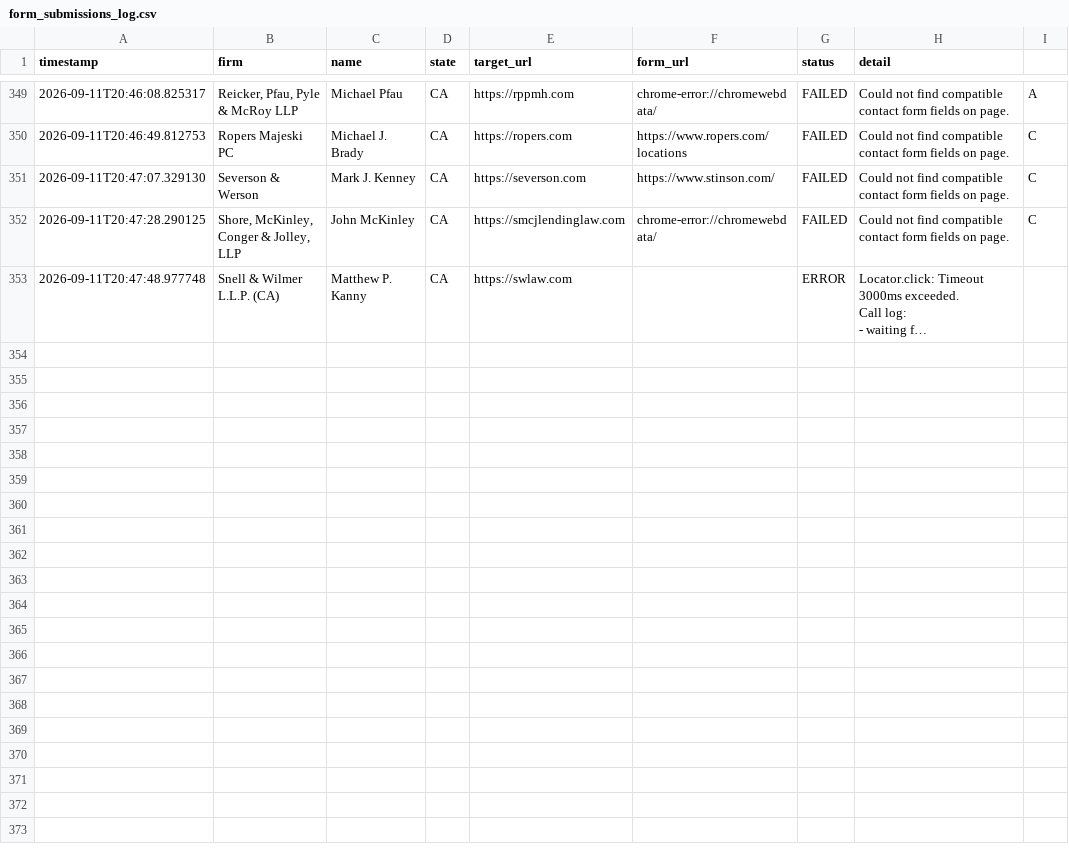
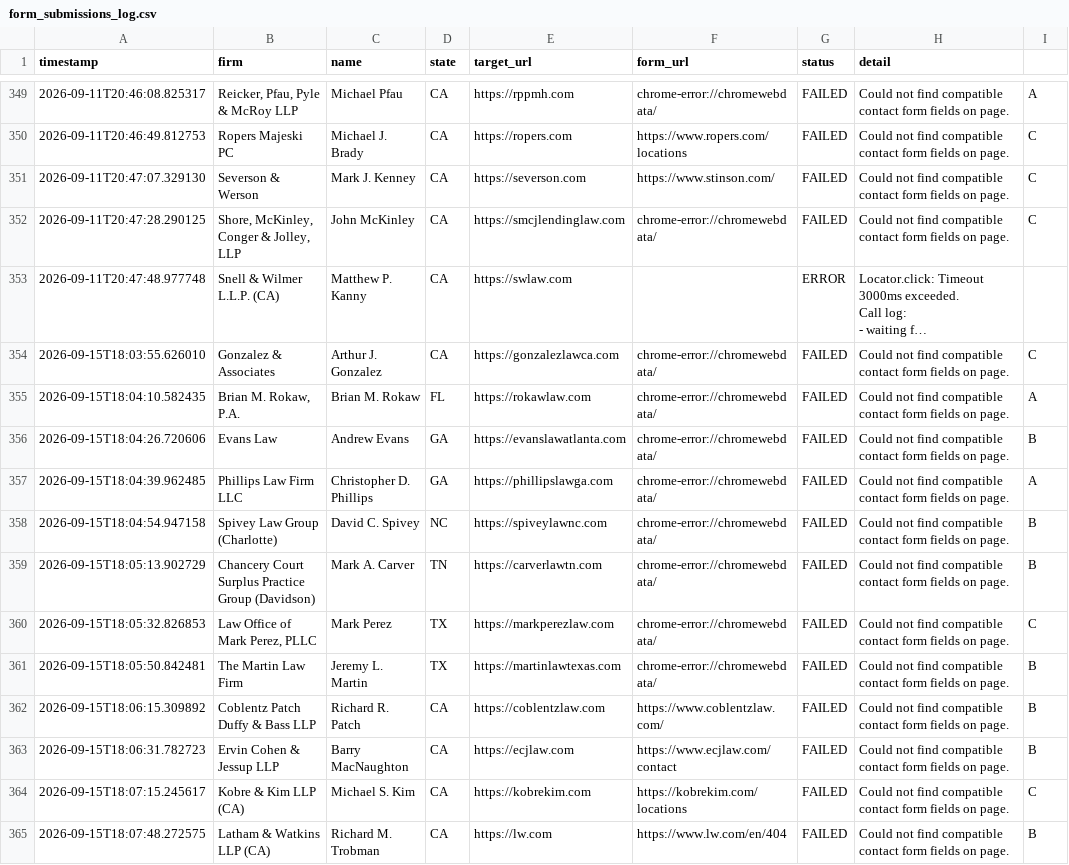
Before and after one commit to daveestaaqui/revenue-engine, a CSV file: outreach/form_submissions_log.csv, drawn as a sheet; only a part is shown, gaps mark what is left out; long unchanged cells end in …; the diff names each change by its address in the sheet, - before the commit and + after, or states it on an @@ line.

Commit message:
chore(outreach): recorded daily law firm outreach dispatches and drafts [skip ci]

```diff
--- a/outreach/form_submissions_log.csv
+++ b/outreach/form_submissions_log.csv
+row 354: 2026-09-15T18:03:55.626010 | Gonzalez & Associates | Arthur J. Gonzalez | CA | https://gonzalezlawca.com | chrome-error://chromewebdata/ | FAILED | Could not find compatible contact form fields on page. | C
+row 355: 2026-09-15T18:04:10.582435 | Brian M. Rokaw, P.A. | Brian M. Rokaw | FL | https://rokawlaw.com | chrome-error://chromewebdata/ | FAILED | Could not find compatible contact form fields on page. | A
+row 356: 2026-09-15T18:04:26.720606 | Evans Law | Andrew Evans | GA | https://evanslawatlanta.com | chrome-error://chromewebdata/ | FAILED | Could not find compatible contact form fields on page. | B
+row 357: 2026-09-15T18:04:39.962485 | Phillips Law Firm LLC | Christopher D. Phillips | GA | https://phillipslawga.com | chrome-error://chromewebdata/ | FAILED | Could not find compatible contact form fields on page. | A
+row 358: 2026-09-15T18:04:54.947158 | Spivey Law Group (Charlotte) | David C. Spivey | NC | https://spiveylawnc.com | chrome-error://chromewebdata/ | FAILED | Could not find compatible contact form fields on page. | B
+row 359: 2026-09-15T18:05:13.902729 | Chancery Court Surplus Practice Group (Davidson) | Mark A. Carver | TN | https://carverlawtn.com | chrome-error://chromewebdata/ | FAILED | Could not find compatible contact form fields on page. | B
+row 360: 2026-09-15T18:05:32.826853 | Law Office of Mark Perez, PLLC | Mark Perez | TX | https://markperezlaw.com | chrome-error://chromewebdata/ | FAILED | Could not find compatible contact form fields on page. | C
+row 361: 2026-09-15T18:05:50.842481 | The Martin Law Firm | Jeremy L. Martin | TX | https://martinlawtexas.com | chrome-error://chromewebdata/ | FAILED | Could not find compatible contact form fields on page. | B
+row 362: 2026-09-15T18:06:15.309892 | Coblentz Patch Duffy & Bass LLP | Richard R. Patch | CA | https://coblentzlaw.com | https://www.coblentzlaw.com/ | FAILED | Could not find compatible contact form fields on page. | B
+row 363: 2026-09-15T18:06:31.782723 | Ervin Cohen & Jessup LLP | Barry MacNaughton | CA | https://ecjlaw.com | https://www.ecjlaw.com/contact | FAILED | Could not find compatible contact form fields on page. | B
+row 364: 2026-09-15T18:07:15.245617 | Kobre & Kim LLP (CA) | Michael S. Kim | CA | https://kobrekim.com | https://kobrekim.com/locations | FAILED | Could not find compatible contact form fields on page. | C
+row 365: 2026-09-15T18:07:48.272575 | Latham & Watkins LLP (CA) | Richard M. Trobman | CA | https://lw.com | https://www.lw.com/en/404 | FAILED | Could not find compatible contact form fields on page. | B
```
Also changed, not shown: outreach/drafts/_MANIFEST.csv.
